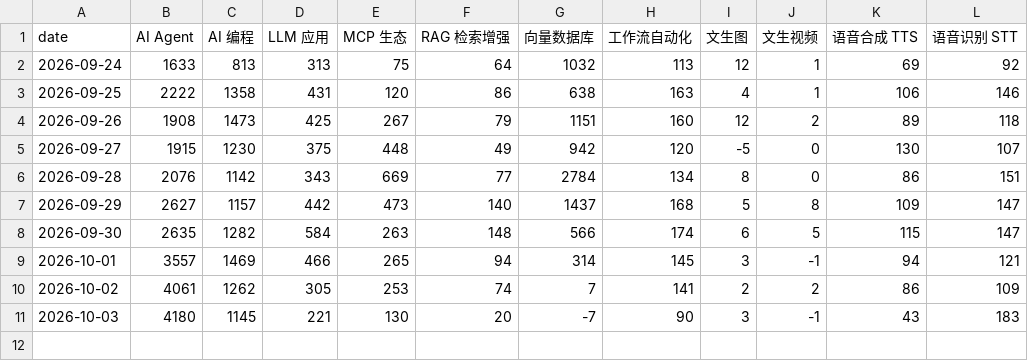
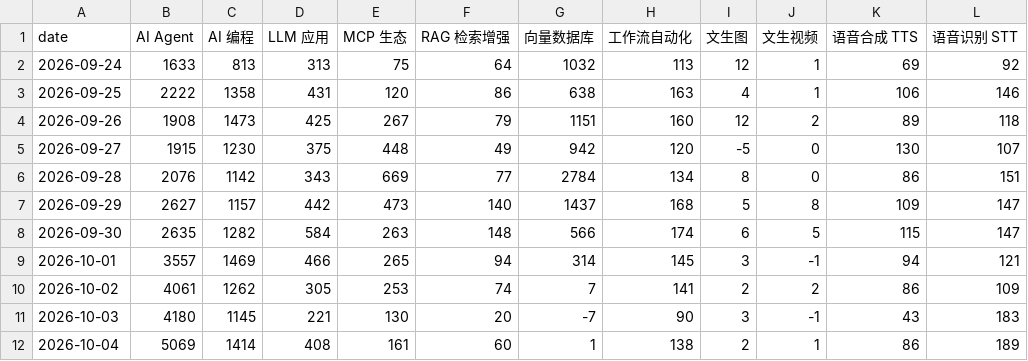
Before and after one commit to daipeter162-cmd/tool-radar, a CSV file: reports/trend.csv, drawn as a sheet; the diff names each change by its address in the sheet, - before the commit and + after, or states it on an @@ line.

```diff
--- a/reports/trend.csv
+++ b/reports/trend.csv
+row 12: 2026-10-04 | 5069 | 1414 | 408 | 161 | 60 | 1 | 138 | 2 | 1 | 86 | 189
```
Also changed, not shown: 5 other files.
